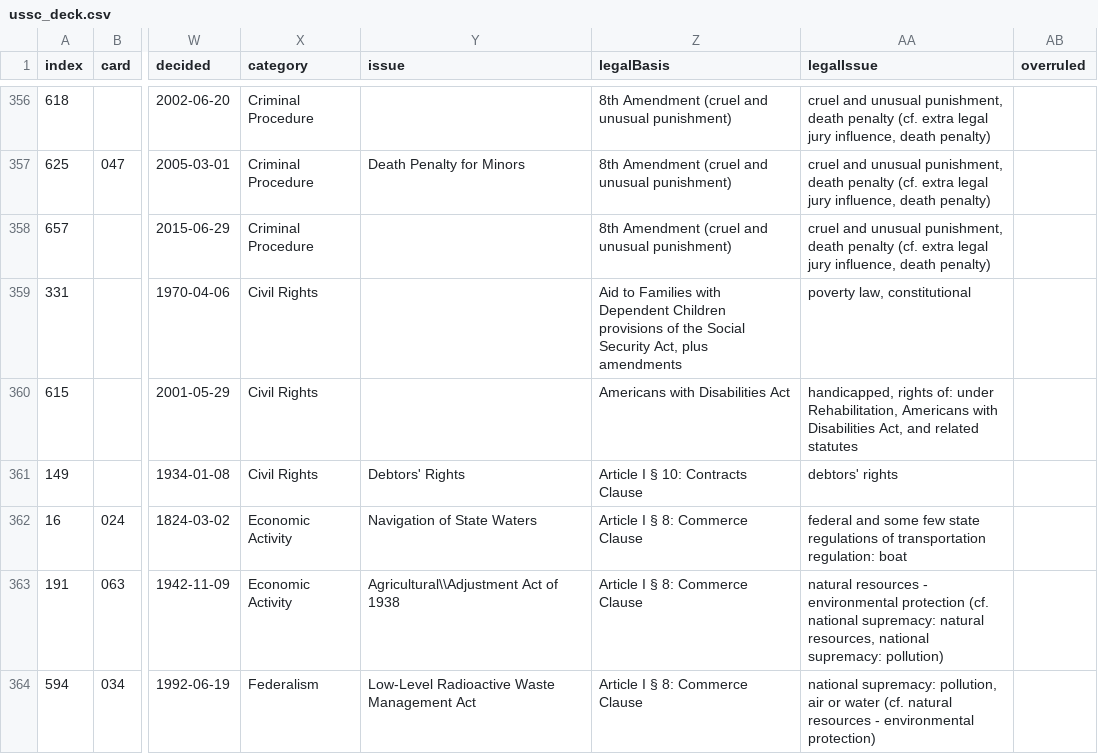
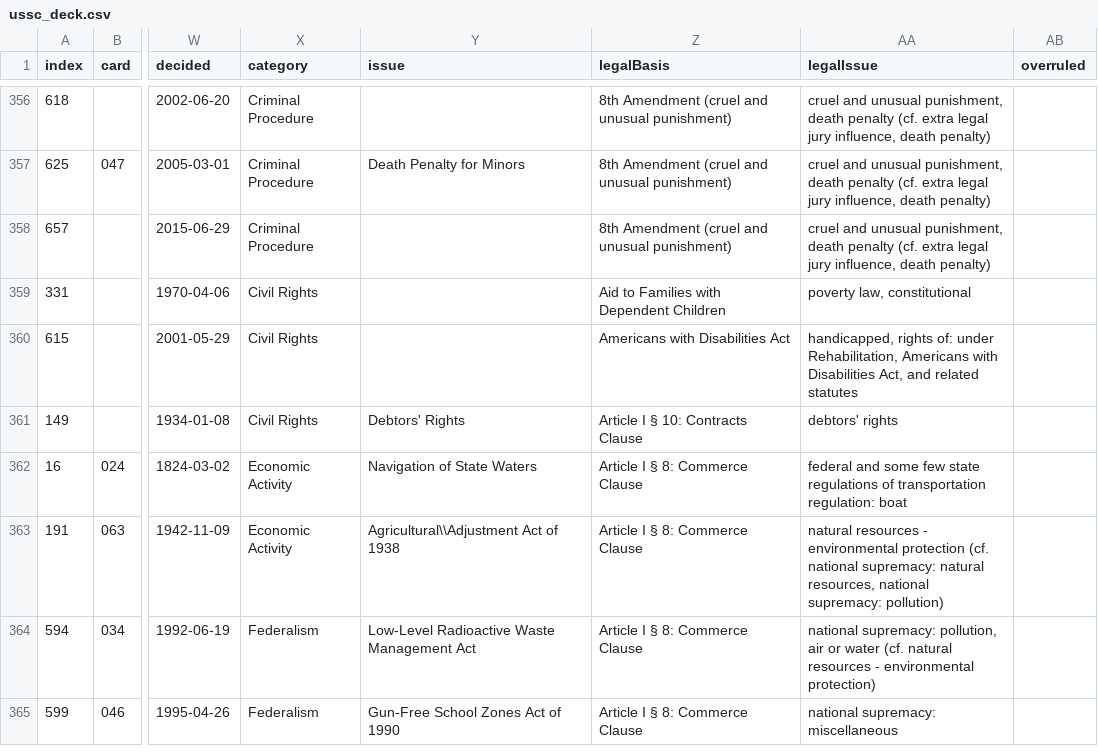
Before and after one commit to jeffpar/argument-aloud, a CSV file: data/ld/ussc_deck.csv, drawn as a sheet; only a part is shown, gaps mark what is left out; the shorter side is filled out with more unchanged rows; the diff names each change by its address in the sheet, - before the commit and + after, or states it on an @@ line.

Commit message:
Updated titles of significant cases

```diff
--- a/data/ld/ussc_deck.csv
+++ b/data/ld/ussc_deck.csv
-Z359 (legalBasis): …Dependent Children provisions of the Social Security Act, plus amendments
+Z359 (legalBasis): …Dependent Children
```
Also changed, not shown: 4 other files.
